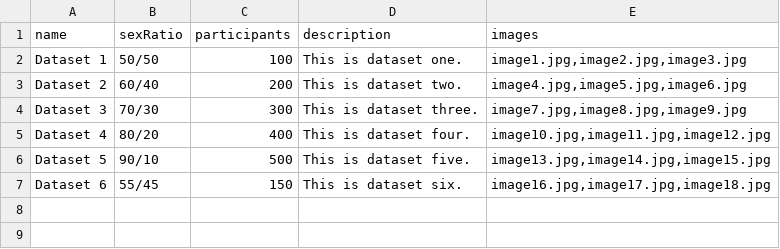
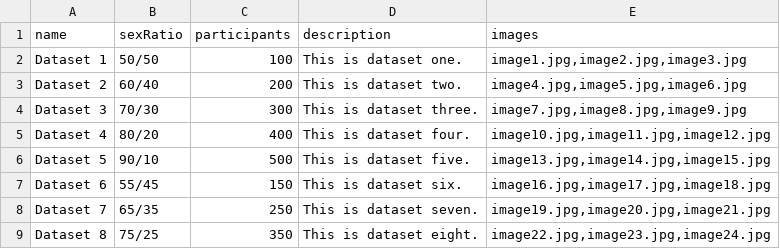
Before and after one commit to blackpearl006/neuroimaging-dataset, a CSV file: assets/datasets.csv, drawn as a sheet; the diff names each change by its address in the sheet, - before the commit and + after, or states it on an @@ line.

```diff
--- a/assets/datasets.csv
+++ b/assets/datasets.csv
+row 8: Dataset 7 | 65/35 | 250 | This is dataset seven. | image19.jpg,image20.jpg,image21.jpg
+row 9: Dataset 8 | 75/25 | 350 | This is dataset eight. | image22.jpg,image23.jpg,image24.jpg
```
Also changed, not shown: 3 other files.
